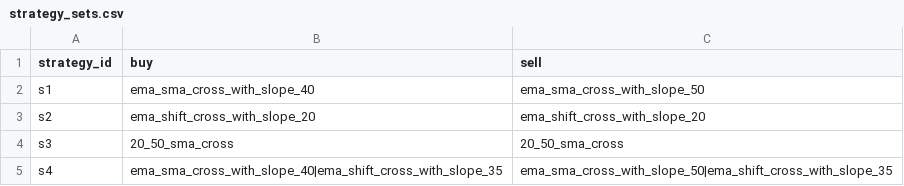
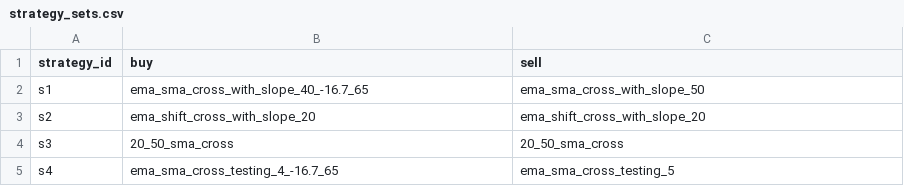
Before and after one commit to jimfok/stock_indicator, a CSV file: data/strategy_sets.csv, drawn as a sheet.

Commit message:
change strategy setting and daily command

```diff
--- a/data/strategy_sets.csv
+++ b/data/strategy_sets.csv
@@ -1,5 +1,5 @@
 strategy_id,buy,sell
-s1,ema_sma_cross_with_slope_40,ema_sma_cross_with_slope_50
+s1,ema_sma_cross_with_slope_40_-16.7_65,ema_sma_cross_with_slope_50
 s2,ema_shift_cross_with_slope_20,ema_shift_cross_with_slope_20
 s3,20_50_sma_cross,20_50_sma_cross
-s4,ema_sma_cross_with_slope_40|ema_shift_cross_with_slope_35,ema_sma_cross_with_slope_50|ema_shift_cross_with_slope_35
+s4,ema_sma_cross_testing_4_-16.7_65,ema_sma_cross_testing_5
```
Also changed, not shown: 2 other files.
